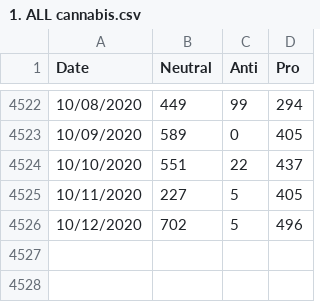
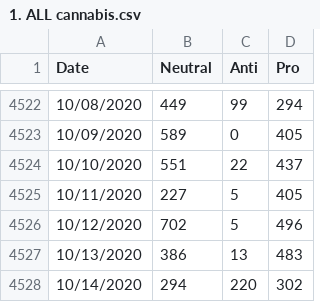
Before and after one commit to haututu/cannabis_twitter_study, a CSV file: 1. ALL cannabis.csv, drawn as a sheet; only a part is shown, gaps mark what is left out.

Commit message:
Update data 15th October

```diff
--- a/1. ALL cannabis.csv
+++ b/1. ALL cannabis.csv
@@ -4526 +4526,3 @@ Date,Neutral,Anti,Pro
 10/12/2020,702,5,496
+10/13/2020,386,13,483
+10/14/2020,294,220,302
```
Also changed, not shown: 2. Cannabis - Unique.csv, 3. ALL Referendum.csv, 2 other files.
